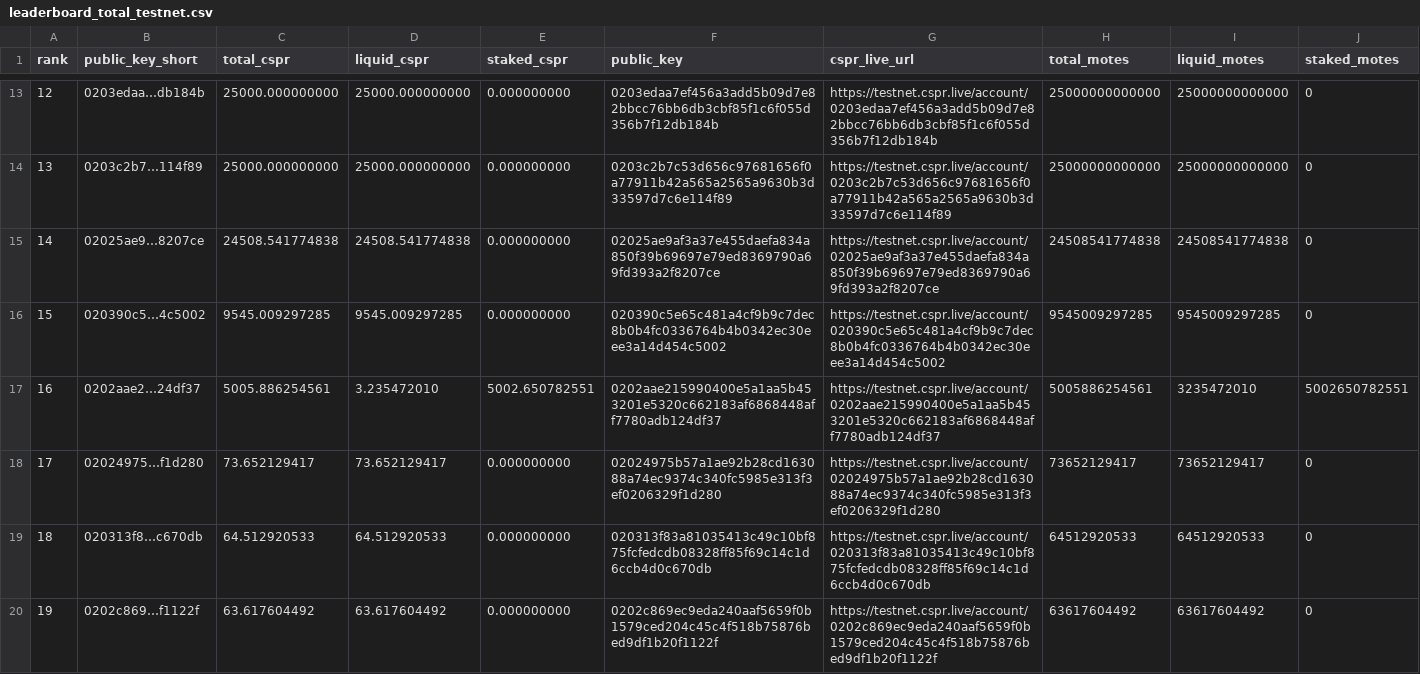
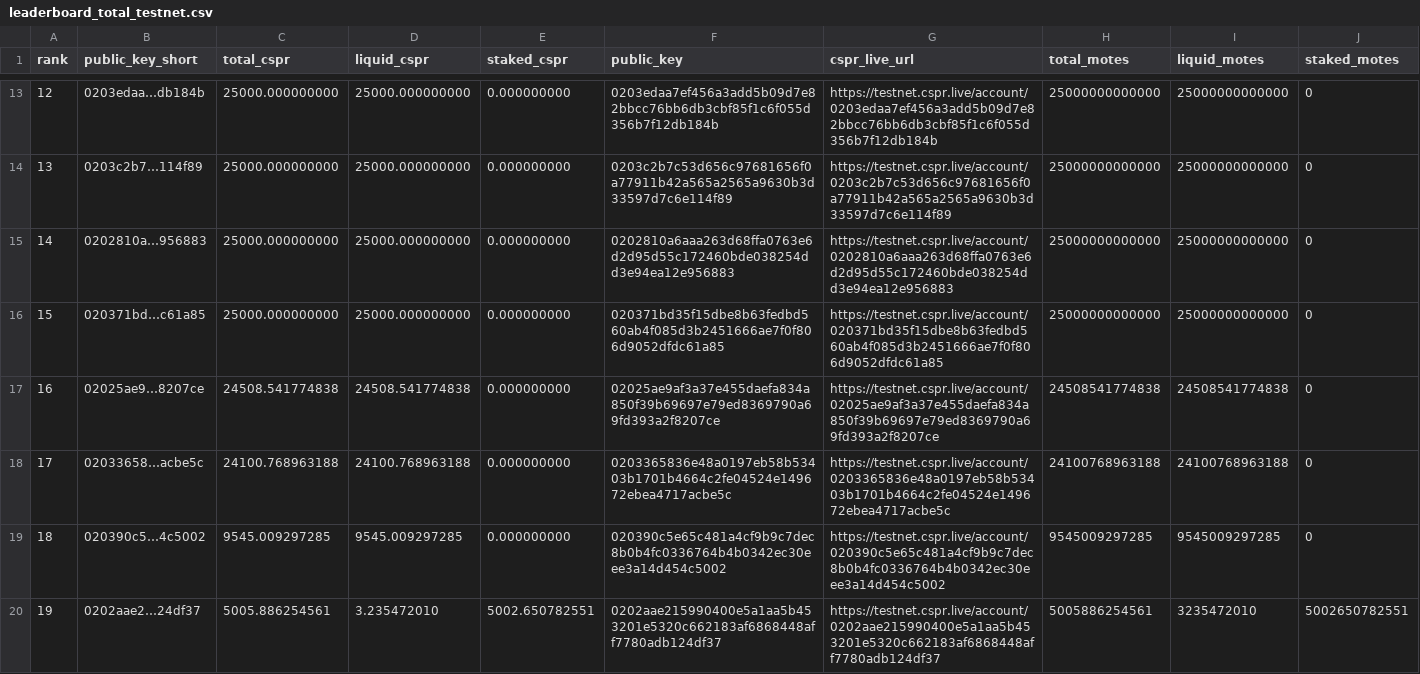
Before and after one commit to dorito-cm/casper-testnet-leaderboard, a CSV file: leaderboard_total_testnet.csv, drawn as a sheet; only a part is shown, gaps mark what is left out; the shorter side is filled out with more unchanged rows; addresses are those after the commit; the diff names each change by its address in the sheet, - before the commit and + after, or states it on an @@ line.

Commit message:
Auto-update leaderboard

```diff
--- a/leaderboard_total_testnet.csv
+++ b/leaderboard_total_testnet.csv
+row 15: 14 | 0202810a…956883 | 25000.000000000 | 25000.000000000 | 0.000000000 | 0202810a6aaa263d68ffa0763e6d2d95d55c172460bde038254dd3e94ea12e956883 | https://testnet.cspr.live/account/0202810a6aaa263d68ffa0763e6d2d95d55c172460bde038254dd3e94ea12e956883 | 25000000000000 | 25000000000000 | 0
+row 16: 15 | 020371bd…c61a85 | 25000.000000000 | 25000.000000000 | 0.000000000 | 020371bd35f15dbe8b63fedbd560ab4f085d3b2451666ae7f0f806d9052dfdc61a85 | https://testnet.cspr.live/account/020371bd35f15dbe8b63fedbd560ab4f085d3b2451666ae7f0f806d9052dfdc61a85 | 25000000000000 | 25000000000000 | 0
@@ column A (rank) renumbered from row 17 down @@
+row 18: 17 | 02033658…acbe5c | 24100.768963188 | 24100.768963188 | 0.000000000 | 0203365836e48a0197eb58b53403b1701b4664c2fe04524e149672ebea4717acbe5c | https://testnet.cspr.live/account/0203365836e48a0197eb58b53403b1701b4664c2fe04524e149672ebea4717acbe5c | 24100768963188 | 24100768963188 | 0
```
Also changed, not shown: 1 other file.
